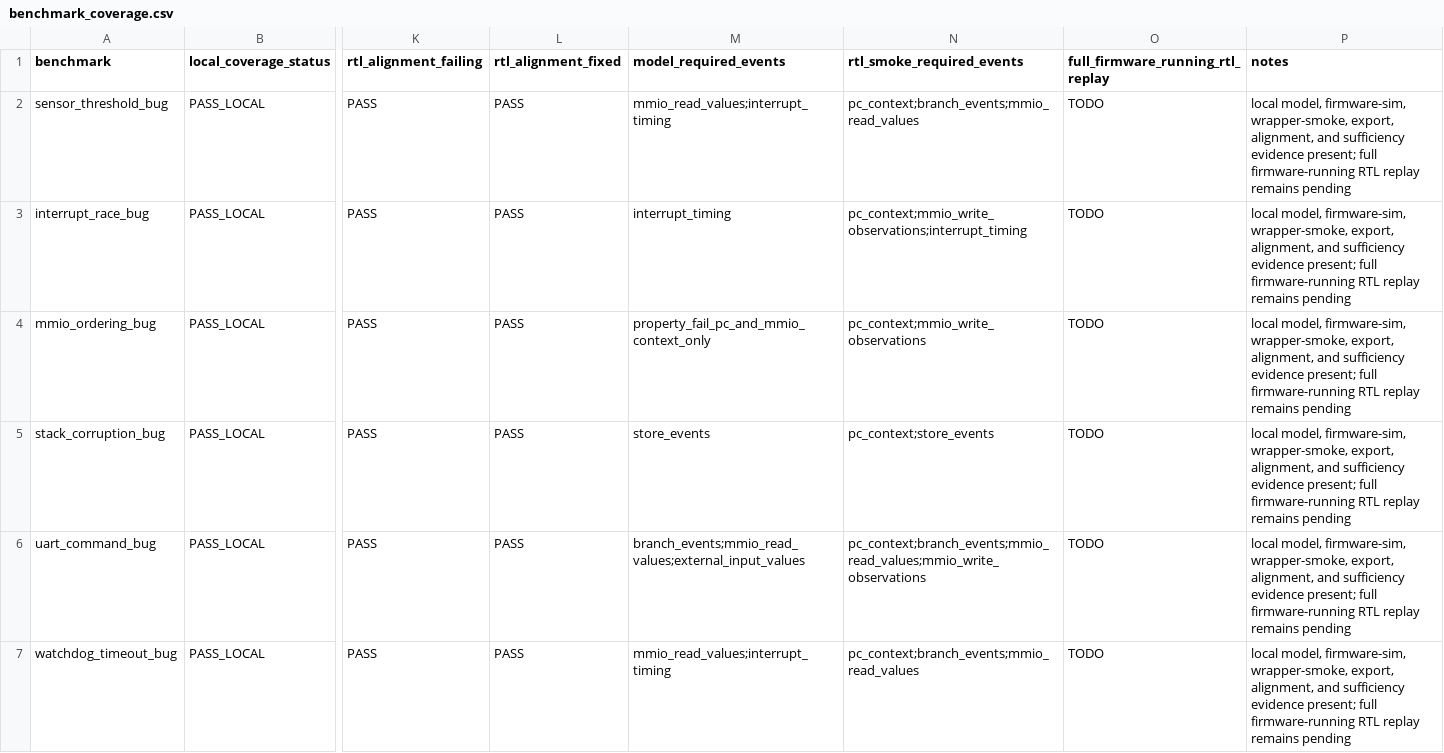
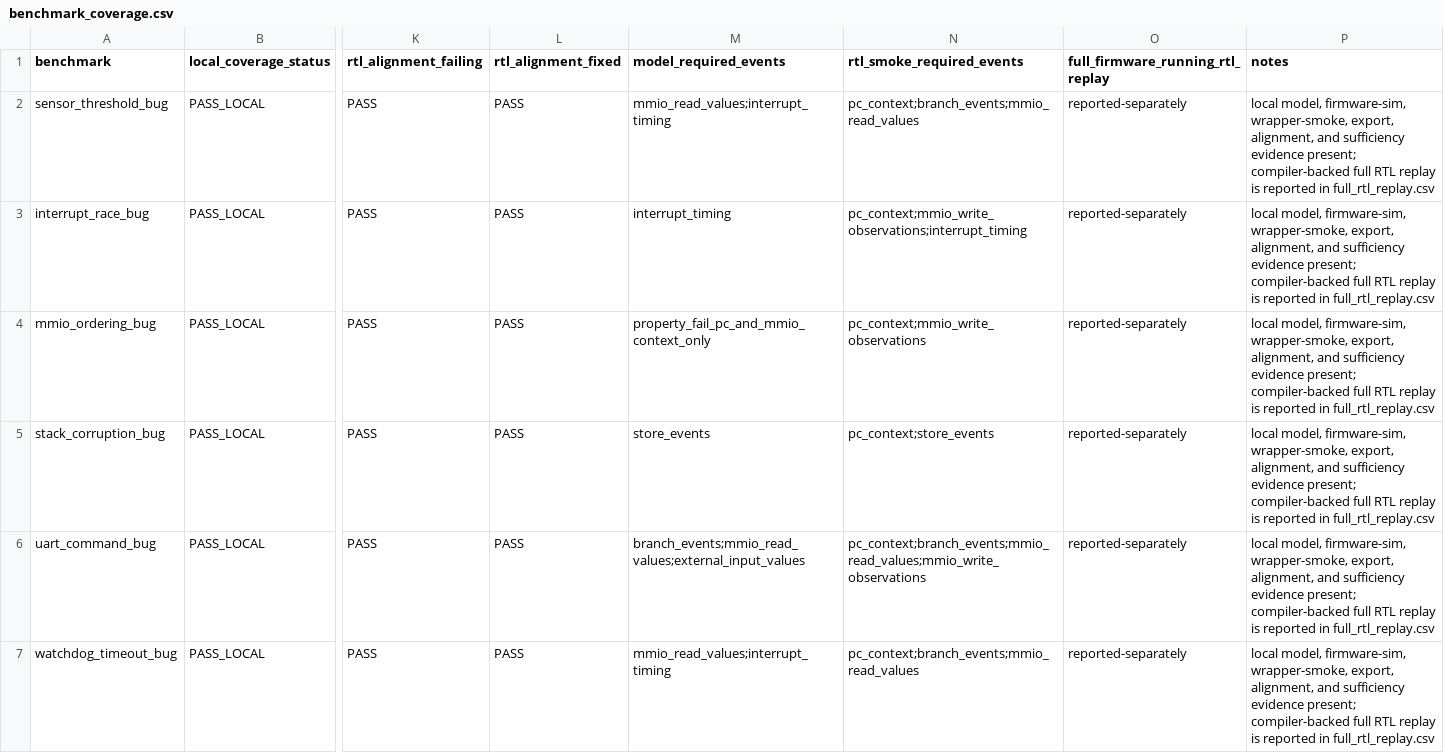
Before and after one commit to Tylerlee102/ASP-DAC, a CSV file: results/processed/benchmark_coverage.csv, drawn as a sheet; only a part is shown, gaps mark what is left out; the diff names each change by its address in the sheet, - before the commit and + after, or states it on an @@ line.

```diff
--- a/results/processed/benchmark_coverage.csv
+++ b/results/processed/benchmark_coverage.csv
-O2:O7 (full_firmware_running_rtl_replay): TODO
+O2:O7 (full_firmware_running_rtl_replay): reported-separately
-P2:P7 (notes): …evidence present; full firmware-running RTL replay remains pending
+P2:P7 (notes): …evidence present; compiler-backed full RTL replay is reported in full_rtl_replay.csv
```
Also changed, not shown: dist/artifact_package_manifest.csv, results/debug/final_submission_lock/results/processed/claim_audit.csv, 49 other files.
